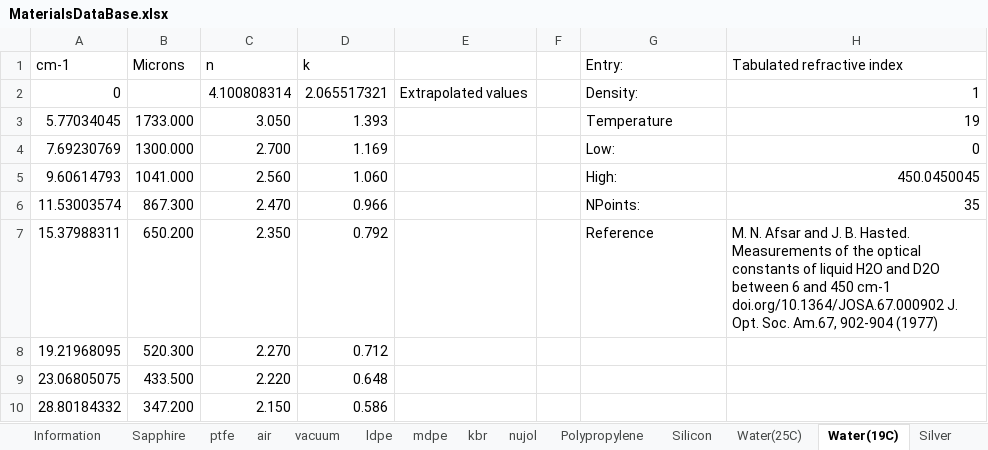
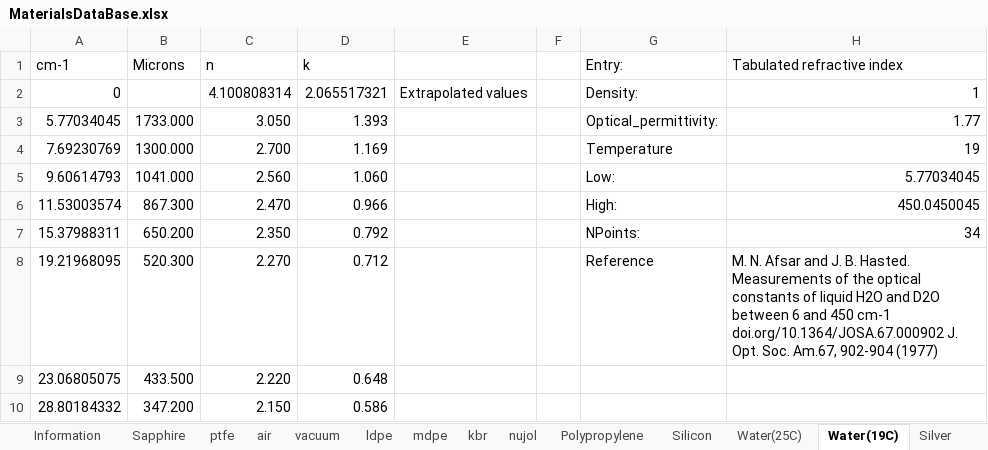
Before and after one commit to JohnKendrick/PDielec, an Excel workbook: PDielec/MaterialsDataBase.xlsx, sheet Water(19C), drawn as a sheet; only a part is shown; values as stored, in another font and other column widths than the file's, no borders; the diff names each change by its address in the sheet, - before the commit and + after, or states it on an @@ line.

Commit message:
Added an optical permittivity the materials database

```diff
--- a/PDielec/MaterialsDataBase.xlsx (sheet Water(19C))
+++ b/PDielec/MaterialsDataBase.xlsx (sheet Water(19C))
-G3 (Entry:): Temperature
+G3 (Entry:): Optical_permittivity:
-H3 (Tabulated refractive index): 19
+H3 (Tabulated refractive index): 1.77
-G4 (Entry:): Low:
+G4 (Entry:): Temperature
-H4 (Tabulated refractive index): 0
+H4 (Tabulated refractive index): 19
-G5 (Entry:): High:
+G5 (Entry:): Low:
-H5 (Tabulated refractive index): 450.0450045
+H5 (Tabulated refractive index): 5.77034045
-G6 (Entry:): NPoints:
+G6 (Entry:): High:
-H6 (Tabulated refractive index): 35
+H6 (Tabulated refractive index): 450.0450045
-G7 (Entry:): Reference
+G7 (Entry:): NPoints:
-H7 (Tabulated refractive index): M. N. Afsar and J. B. Hasted. Measurements of the optical constants of liquid H2O and D2O between 6 and 450 cm-1 doi.org/10.1364/JOSA.67.000902 J. Opt. Soc. Am.67, 902-904 (1977)
+H7 (Tabulated refractive index): 34
-G8 (Entry:): (empty)
+G8 (Entry:): Reference
-H8 (Tabulated refractive index): (empty)
+H8 (Tabulated refractive index): M. N. Afsar and J. B. Hasted. Measurements of the optical constants of liquid H2O and D2O between 6 and 450 cm-1 doi.org/10.1364/JOSA.67.000902 J. Opt. Soc. Am.67, 902-904 (1977)
```
Also changed, not shown: sheet Silver, sheet Water(25C), sheet PVC, sheet Fused Silica, sheet Sapphire, sheet CaF2, 10 more sheets, 1 other file.
